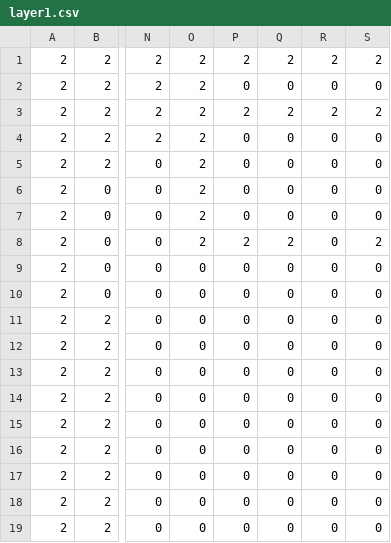
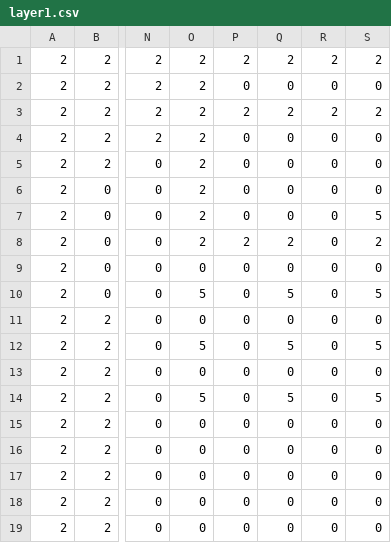
Before and after one commit to PandD-Aizu/Minge2022_Summer_team4, a CSV file: Minge2022Summer/App/layer1.csv, drawn as a sheet; only a part is shown, gaps mark what is left out; the diff names each change by its address in the sheet, - before the commit and + after, or states it on an @@ line.

```diff
--- a/Minge2022Summer/App/layer1.csv
+++ b/Minge2022Summer/App/layer1.csv
-S7: 0
+S7: 5
-O10: 0
+O10: 5
-Q10: 0
+Q10: 5
-S10: 0
+S10: 5
-O12: 0
+O12: 5
-Q12: 0
+Q12: 5
-S12: 0
+S12: 5
-O14: 0
+O14: 5
-Q14: 0
+Q14: 5
-S14: 0
+S14: 5
```
Also changed, not shown: 9 other files.
